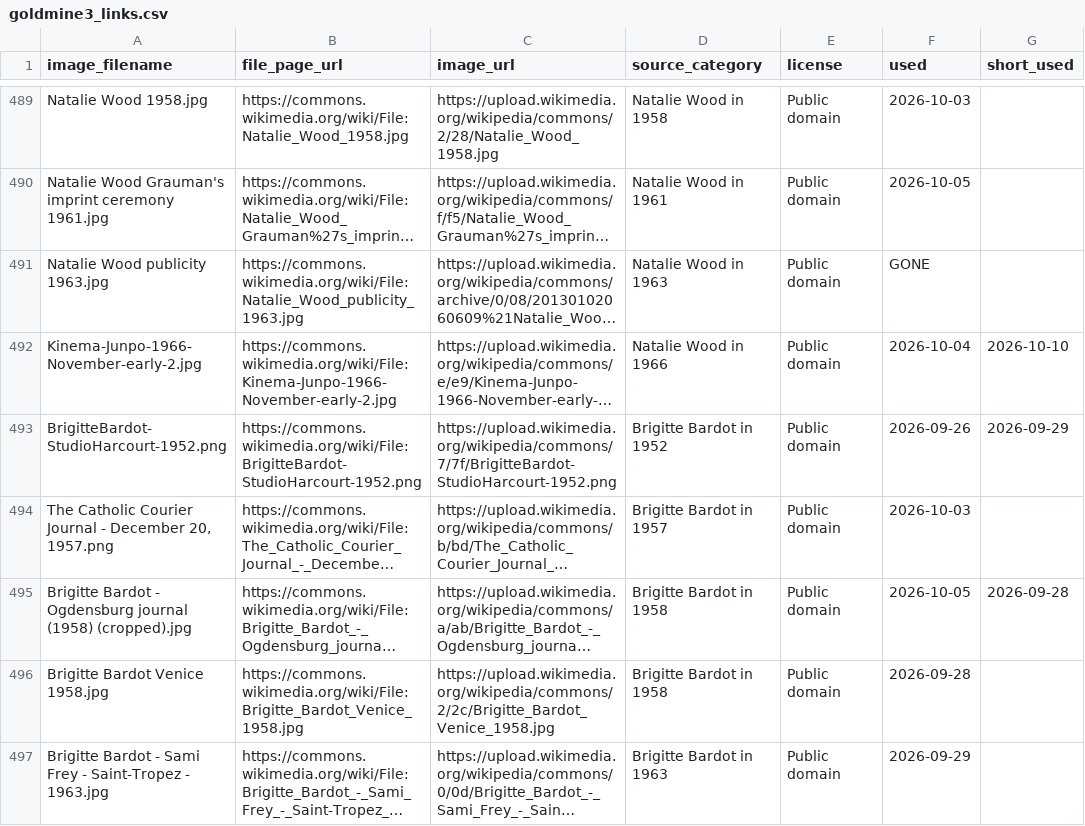
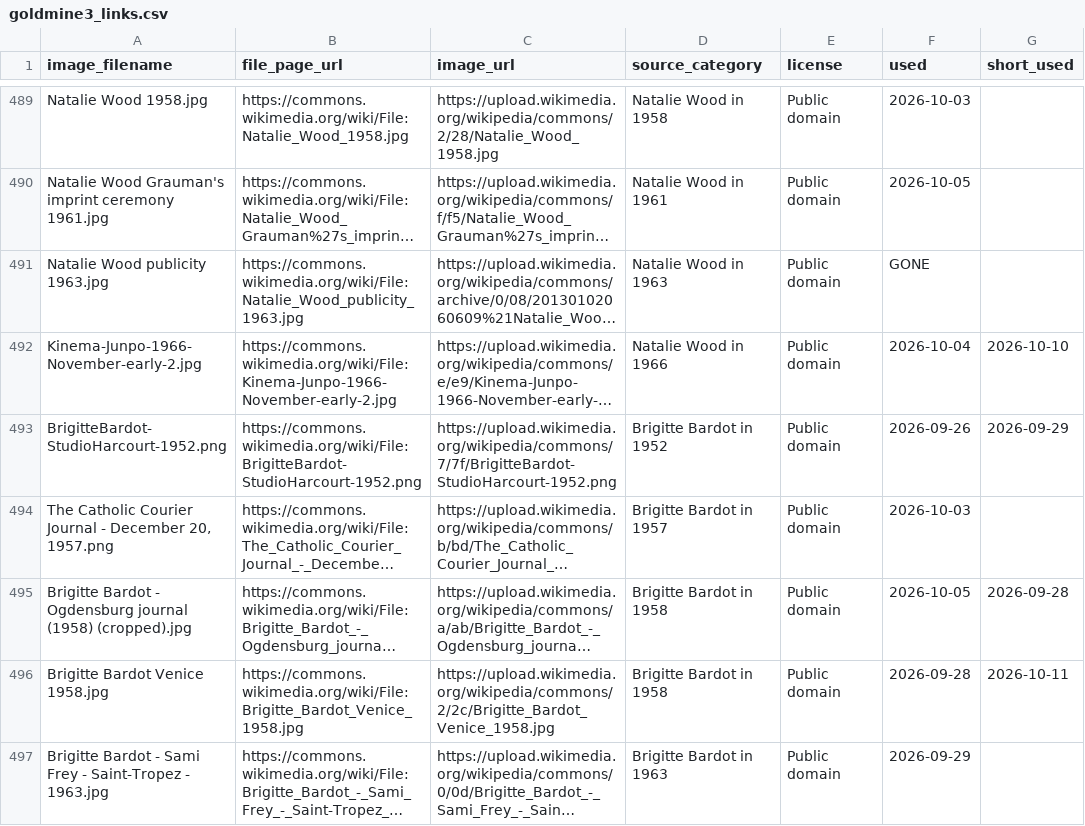
Before and after one commit to hashiraarchives/photo-reels, a CSV file: seed_data/goldmine3_links.csv, drawn as a sheet; only a part is shown, gaps mark what is left out; long unchanged cells end in …; the diff covers the shown part only; the diff names each change by its address in the sheet, - before the commit and + after, or states it on an @@ line.

```diff
--- a/seed_data/goldmine3_links.csv
+++ b/seed_data/goldmine3_links.csv
-G496 (short_used): (empty)
+G496 (short_used): 2026-10-11
```
Also changed, not shown: 46 edited cells elsewhere in this file, seed_data/goldmine_links.csv, 4 other files.
